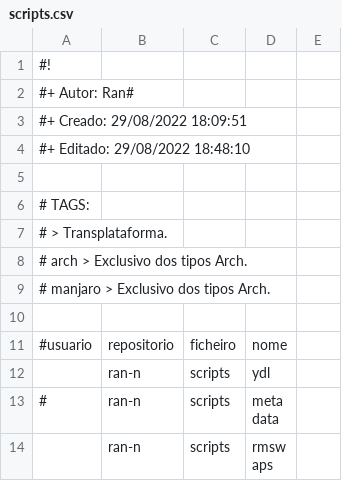
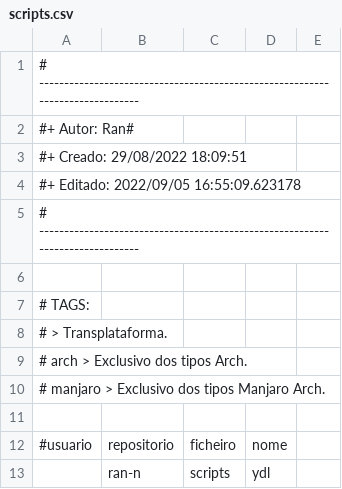
Before and after one commit to Ran-n/config, a CSV file: media/scripts.csv, drawn as a sheet; only a part is shown; the shorter side is filled out with more unchanged rows.

```diff
--- a/media/scripts.csv
+++ b/media/scripts.csv
@@ -1,5 +1,6 @@
-#!
+# ------------------------------------------------------------------------------
 #+ Autor:	Ran#
 #+ Creado:	29/08/2022 18:09:51
-#+ Editado:	29/08/2022 18:48:10
+#+ Editado:	2022/09/05 16:55:09.623178
+# ------------------------------------------------------------------------------
 
@@ -8,3 +9,3 @@
 # arch		> Exclusivo dos tipos Arch.
-# manjaro   > Exclusivo dos tipos Arch.
+# manjaro   > Exclusivo dos tipos Manjaro Arch.
 
```
Also changed, not shown: media/progs.csv.
